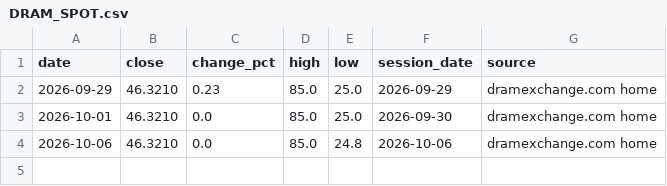
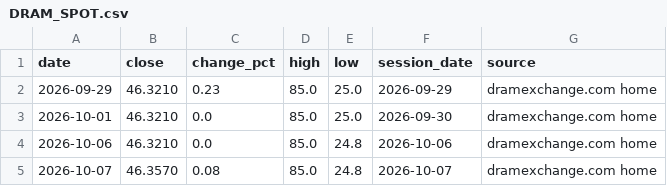
Before and after one commit to 10bpwonsoo/10bp, a CSV file: marketpulse/data/replay/alternative/DRAM_SPOT.csv, drawn as a sheet.

```diff
--- a/marketpulse/data/replay/alternative/DRAM_SPOT.csv
+++ b/marketpulse/data/replay/alternative/DRAM_SPOT.csv
@@ -4 +4,2 @@ date,close,change_pct,high,low,session_date,source
 2026-10-06,46.3210,0.0,85.0,24.8,2026-10-06,dramexchange.com home
+2026-10-07,46.3570,0.08,85.0,24.8,2026-10-07,dramexchange.com home
```
Also changed, not shown: marketpulse/data/replay/alternative/DDR5_SPOT.csv, marketpulse/data/replay/alternative/DXI.csv, 31 other files.
